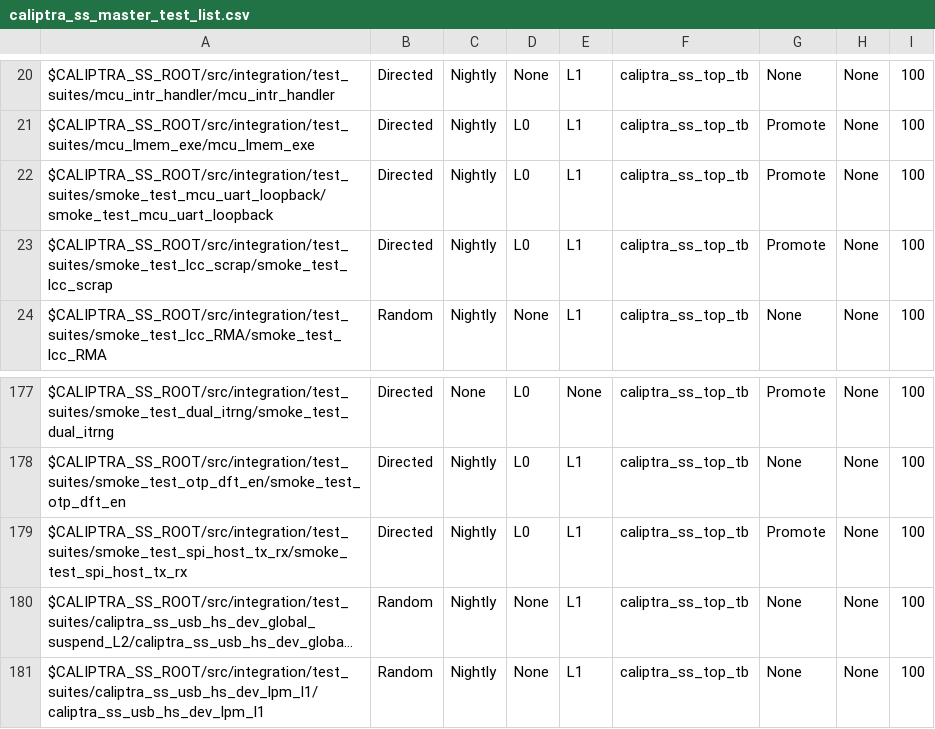
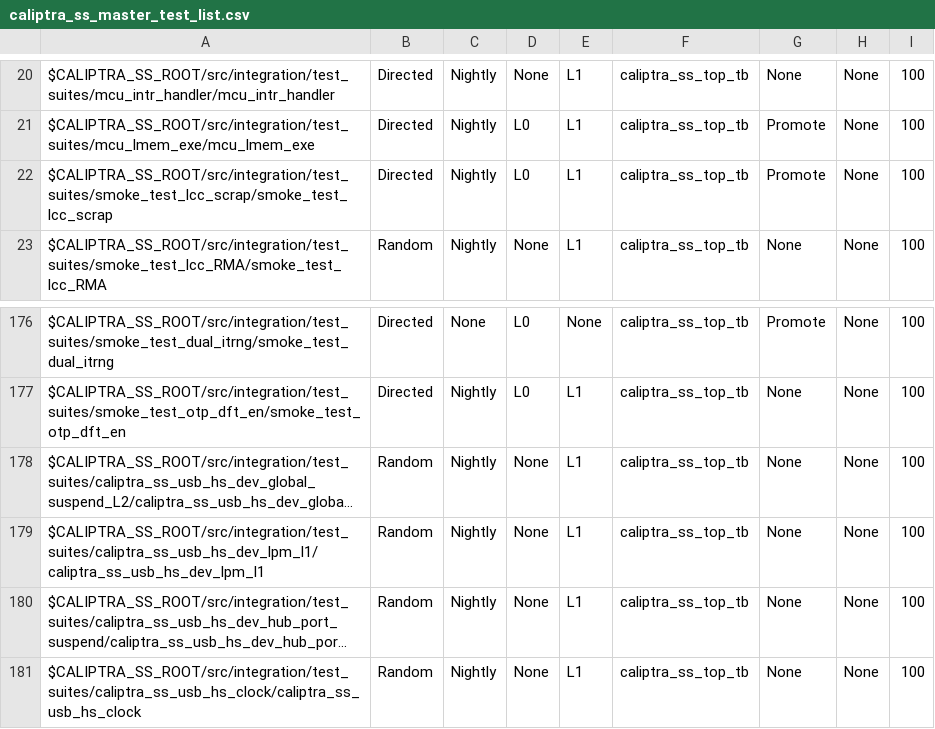
Before and after one commit to chipsalliance/caliptra-ss, a CSV file: src/integration/stimulus/testsuites/caliptra_ss_master_test_list.csv, drawn as a sheet; only a part is shown, gaps mark what is left out; the shorter side is filled out with more unchanged rows; long unchanged cells end in …; the diff names each change by its address in the sheet, - before the commit and + after, or states it on an @@ line.

Commit message:
[RTL,SW] Disable SPI host and UART per default

```diff
--- a/src/integration/stimulus/testsuites/caliptra_ss_master_test_list.csv
+++ b/src/integration/stimulus/testsuites/caliptra_ss_master_test_list.csv
-row 22: $CALIPTRA_SS_ROOT/src/integration/test_suites/smoke_test_mcu_uart_loopback/smoke_test_mcu_uart_loopback | Directed | Nightly | L0 | L1 | caliptra_ss_top_tb | Promote | None | 100
-row 179: $CALIPTRA_SS_ROOT/src/integration/test_suites/smoke_test_spi_host_tx_rx/smoke_test_spi_host_tx_rx | Directed | Nightly | L0 | L1 | caliptra_ss_top_tb | Promote | None | 100
```
Also changed, not shown: 7 other files.
